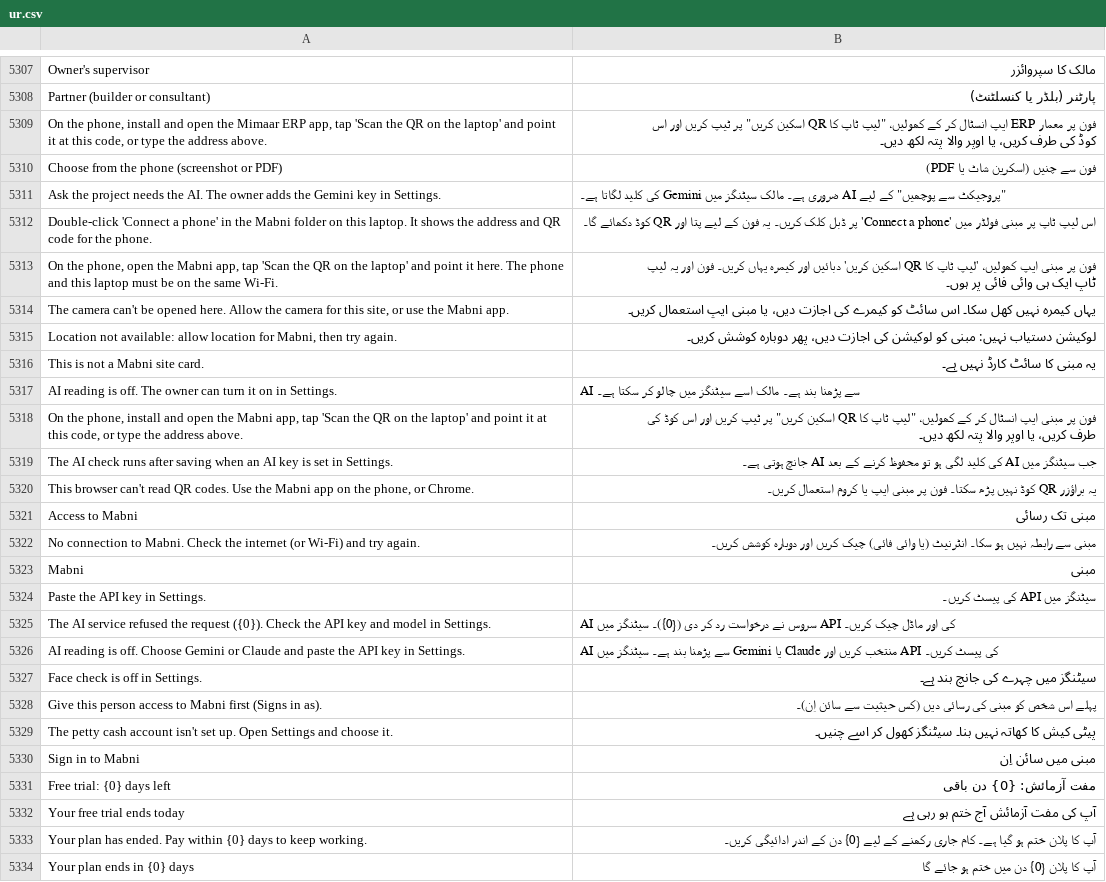
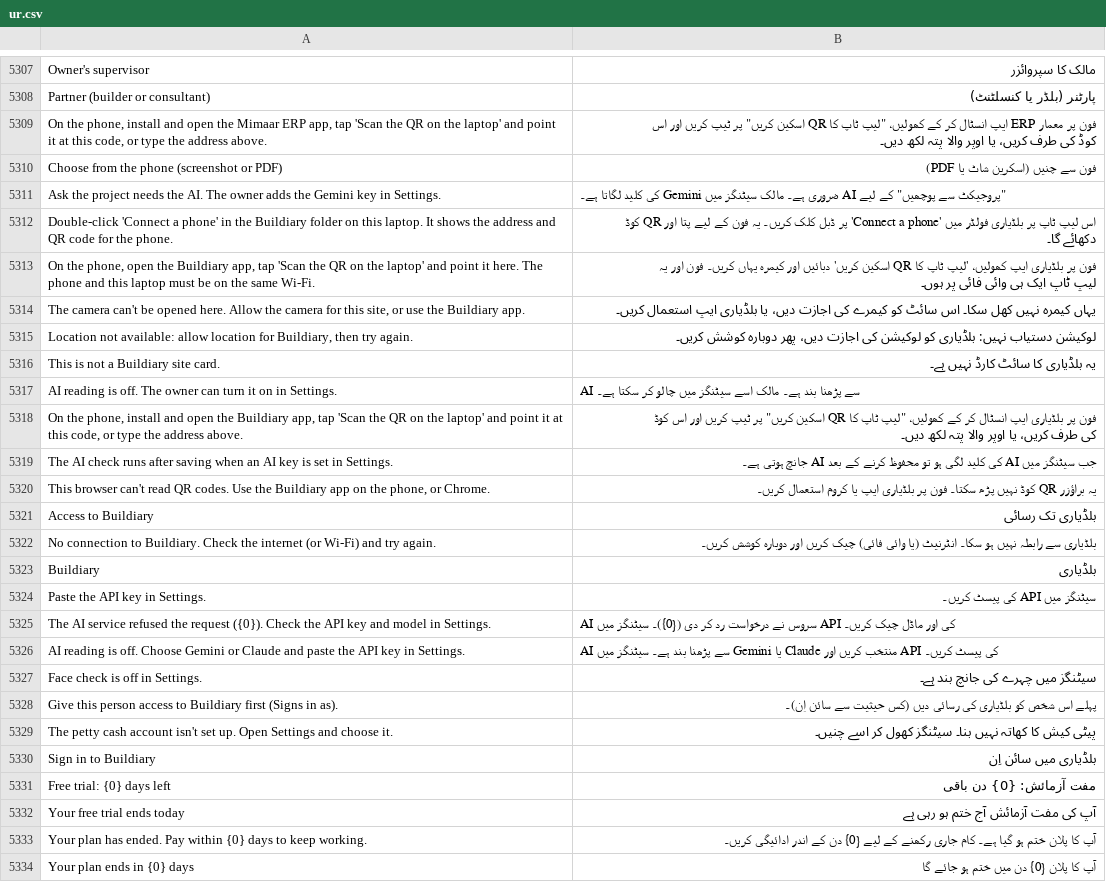
Before and after one commit to smazharhasan/site-office, a CSV file: mimaar/translations/ur.csv, drawn as a sheet; only a part is shown, gaps mark what is left out; the diff covers the shown part only.

```diff
--- a/mimaar/translations/ur.csv
+++ b/mimaar/translations/ur.csv
@@ -5311,14 +5311,14 @@ Choose from the phone (screenshot or PDF),فون سے چنیں (اسکرین ش
 Ask the project needs the AI. The owner adds the Gemini key in Settings.,"""پروجیکٹ سے پوچھیں"" کے لیے AI ضروری ہے۔ مالک سیٹنگز میں Gemini کی کلید لگاتا ہے۔"
-Double-click 'Connect a phone' in the Mabni folder on this laptop. It shows the address and QR code for the phone.,اس لیپ ٹاپ پر مبنی فولڈر میں 'Connect a phone' پر ڈبل کلک کریں۔ یہ فون کے لیے پتا اور QR کوڈ دکھائے گا۔
-"On the phone, open the Mabni app, tap 'Scan the QR on the laptop' and point it here. The phone and this laptop must be on the same Wi-Fi.",فون پر مبنی ایپ کھولیں، 'لیپ ٹاپ کا QR اسکین کریں' دبائیں اور کیمرہ یہاں کریں۔ فون اور یہ لیپ ٹاپ ایک ہی وائی فائی پر ہوں۔
-"The camera can't be opened here. Allow the camera for this site, or use the Mabni app.",یہاں کیمرہ نہیں کھل سکا۔ اس سائٹ کو کیمرے کی اجازت دیں، یا مبنی ایپ استعمال کریں۔
-"Location not available: allow location for Mabni, then try again.",لوکیشن دستیاب نہیں: مبنی کو لوکیشن کی اجازت دیں، پھر دوبارہ کوشش کریں۔
-This is not a Mabni site card.,یہ مبنی کا سائٹ کارڈ نہیں ہے۔
+Double-click 'Connect a phone' in the Buildiary folder on this laptop. It shows the address and QR code for the phone.,اس لیپ ٹاپ پر بلڈیاری فولڈر میں 'Connect a phone' پر ڈبل کلک کریں۔ یہ فون کے لیے پتا اور QR کوڈ دکھائے گا۔
+"On the phone, open the Buildiary app, tap 'Scan the QR on the laptop' and point it here. The phone and this laptop must be on the same Wi-Fi.",فون پر بلڈیاری ایپ کھولیں، 'لیپ ٹاپ کا QR اسکین کریں' دبائیں اور کیمرہ یہاں کریں۔ فون اور یہ لیپ ٹاپ ایک ہی وائی فائی پر ہوں۔
+"The camera can't be opened here. Allow the camera for this site, or use the Buildiary app.",یہاں کیمرہ نہیں کھل سکا۔ اس سائٹ کو کیمرے کی اجازت دیں، یا بلڈیاری ایپ استعمال کریں۔
+"Location not available: allow location for Buildiary, then try again.",لوکیشن دستیاب نہیں: بلڈیاری کو لوکیشن کی اجازت دیں، پھر دوبارہ کوشش کریں۔
+This is not a Buildiary site card.,یہ بلڈیاری کا سائٹ کارڈ نہیں ہے۔
 AI reading is off. The owner can turn it on in Settings.,AI سے پڑھنا بند ہے۔ مالک اسے سیٹنگز میں چالو کر سکتا ہے۔
-"On the phone, install and open the Mabni app, tap 'Scan the QR on the laptop' and point it at this code, or type the address above.","فون پر مبنی ایپ انسٹال کر کے کھولیں، ""لیپ ٹاپ کا QR اسکین کریں"" پر ٹیپ کریں اور اس کوڈ کی طرف کریں، یا اوپر والا پتہ لکھ دیں۔"
+"On the phone, install and open the Buildiary app, tap 'Scan the QR on the laptop' and point it at this code, or type the address above.","فون پر بلڈیاری ایپ انسٹال کر کے کھولیں، ""لیپ ٹاپ کا QR اسکین کریں"" پر ٹیپ کریں اور اس کوڈ کی طرف کریں، یا اوپر والا پتہ لکھ دیں۔"
 The AI check runs after saving when an AI key is set in Settings.,جب سیٹنگز میں AI کی کلید لگی ہو تو محفوظ کرنے کے بعد AI جانچ ہوتی ہے۔
-"This browser can't read QR codes. Use the Mabni app on the phone, or Chrome.",یہ براؤزر QR کوڈ نہیں پڑھ سکتا۔ فون پر مبنی ایپ یا کروم استعمال کریں۔
-Access to Mabni,مبنی تک رسائی
-No connection to Mabni. Check the internet (or Wi-Fi) and try again.,مبنی سے رابطہ نہیں ہو سکا۔ انٹرنیٹ (یا وائی فائی) چیک کریں اور دوبارہ کوشش کریں۔
-Mabni,مبنی
+"This browser can't read QR codes. Use the Buildiary app on the phone, or Chrome.",یہ براؤزر QR کوڈ نہیں پڑھ سکتا۔ فون پر بلڈیاری ایپ یا کروم استعمال کریں۔
+Access to Buildiary,بلڈیاری تک رسائی
+No connection to Buildiary. Check the internet (or Wi-Fi) and try again.,بلڈیاری سے رابطہ نہیں ہو سکا۔ انٹرنیٹ (یا وائی فائی) چیک کریں اور دوبارہ کوشش کریں۔
+Buildiary,بلڈیاری
 Paste the API key in Settings.,سیٹنگز میں API کی پیسٹ کریں۔
@@ -5327,5 +5327,5 @@ AI reading is off. Choose Gemini or Claude and paste the API key in Settings.,AI
 Face check is off in Settings.,سیٹنگز میں چہرے کی جانچ بند ہے۔
-Give this person access to Mabni first (Signs in as).,پہلے اس شخص کو مبنی کی رسائی دیں (کس حیثیت سے سائن اِن)۔
+Give this person access to Buildiary first (Signs in as).,پہلے اس شخص کو بلڈیاری کی رسائی دیں (کس حیثیت سے سائن اِن)۔
 The petty cash account isn't set up. Open Settings and choose it.,پیٹی کیش کا کھاتہ نہیں بنا۔ سیٹنگز کھول کر اسے چنیں۔
-Sign in to Mabni,مبنی میں سائن اِن
+Sign in to Buildiary,بلڈیاری میں سائن اِن
 Free trial: {0} days left,مفت آزمائش: {0} دن باقی
```
Also changed, not shown: 1 added row, 1 removed row and 4 edited cells elsewhere in this file, mimaar/translations/ar.csv, 56 other files.
